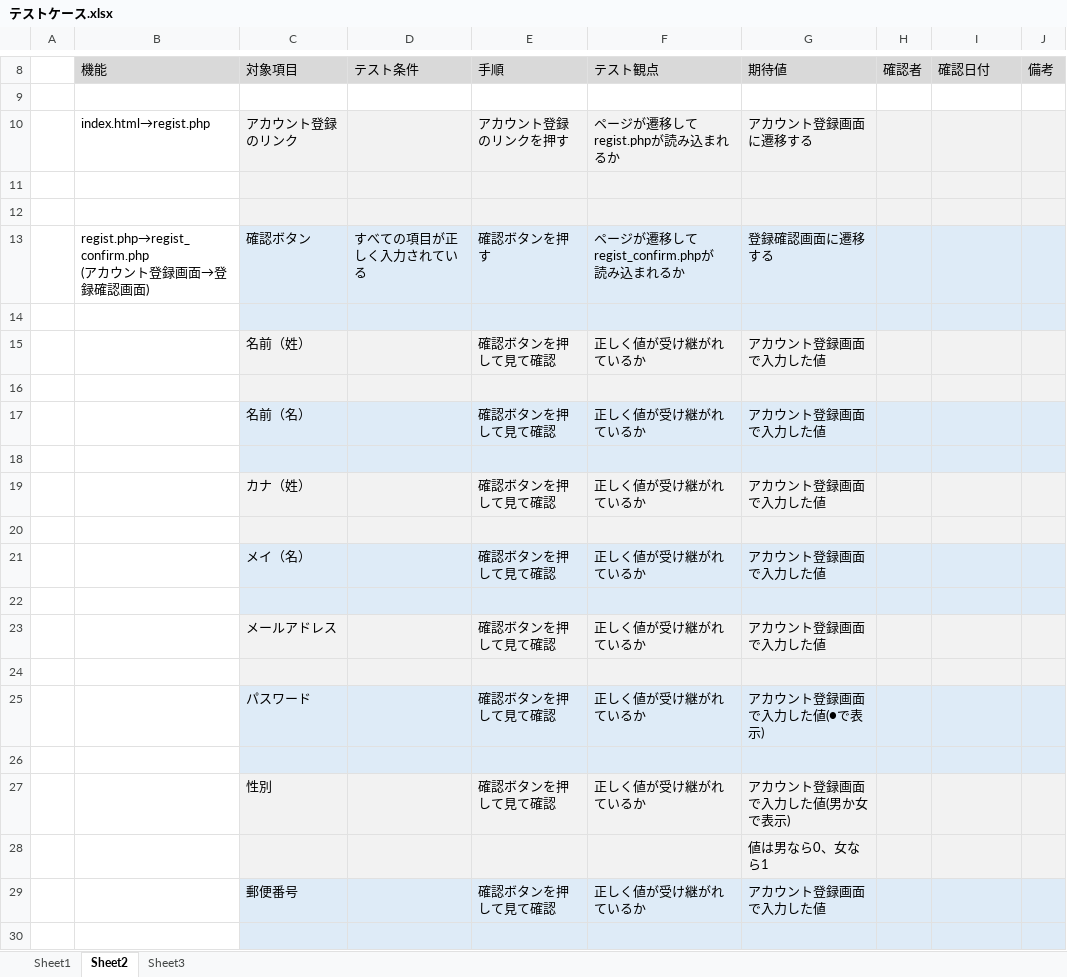
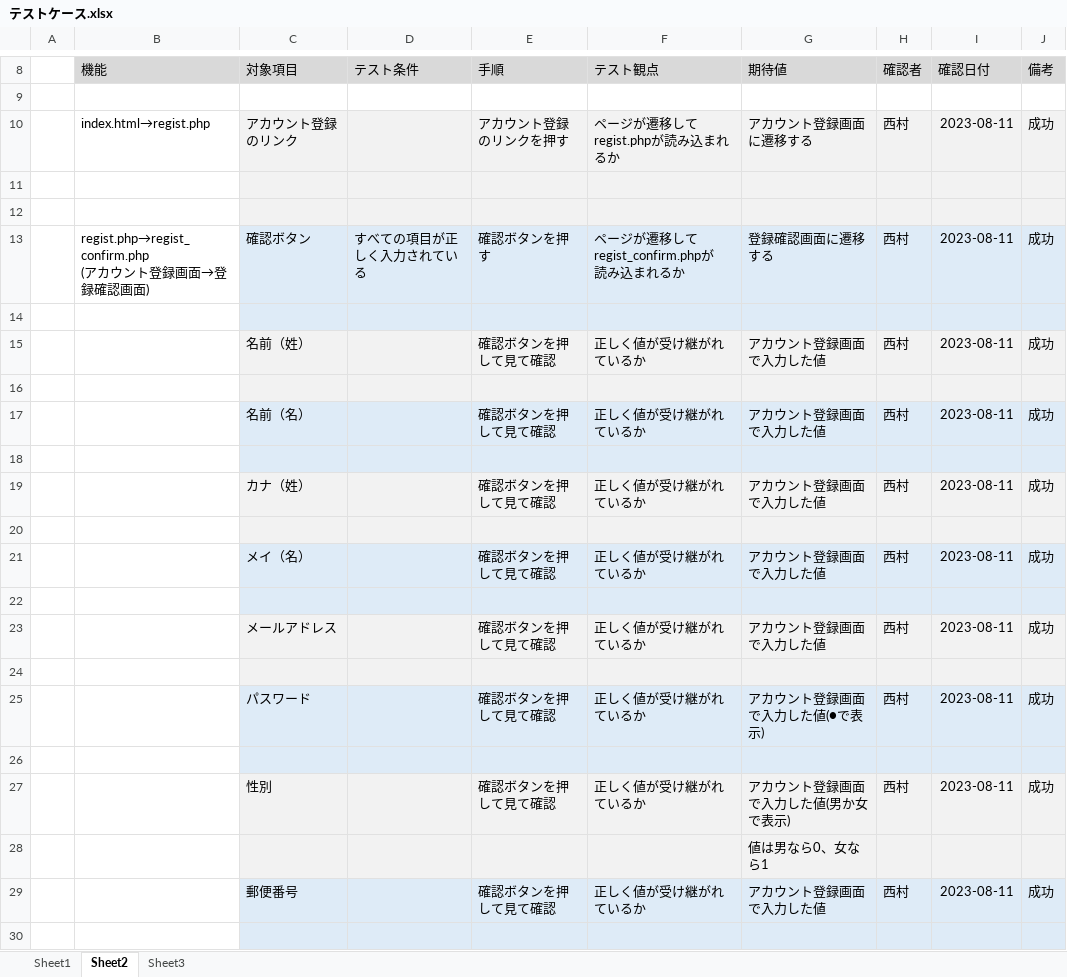
Before and after one commit to Nishimurateitoku/ProgramWork, an Excel workbook: テストケース.xlsx, sheet Sheet2, drawn as a sheet; only a part is shown, gaps mark what is left out; values as stored, in another font and other column widths than the file's, no borders; the diff covers the shown part only; the diff names each change by its address in the sheet, - before the commit and + after, or states it on an @@ line.

```diff
--- a/テストケース.xlsx (sheet Sheet2)
+++ b/テストケース.xlsx (sheet Sheet2)
-H10 (確認者): (empty)
+H10 (確認者): 西村
-I10 (確認日付): (empty)
+I10 (確認日付): 2023-08-11
-J10 (備考): (empty)
+J10 (備考): 成功
-H13 (確認者): (empty)
+H13 (確認者): 西村
-I13 (確認日付): (empty)
+I13 (確認日付): 2023-08-11
-J13 (備考): (empty)
+J13 (備考): 成功
-H15 (確認者): (empty)
+H15 (確認者): 西村
-I15 (確認日付): (empty)
+I15 (確認日付): 2023-08-11
-J15 (備考): (empty)
+J15 (備考): 成功
-H17 (確認者): (empty)
+H17 (確認者): 西村
-I17 (確認日付): (empty)
+I17 (確認日付): 2023-08-11
-J17 (備考): (empty)
+J17 (備考): 成功
-H19 (確認者): (empty)
+H19 (確認者): 西村
-I19 (確認日付): (empty)
+I19 (確認日付): 2023-08-11
-J19 (備考): (empty)
+J19 (備考): 成功
-H21 (確認者): (empty)
+H21 (確認者): 西村
-I21 (確認日付): (empty)
+I21 (確認日付): 2023-08-11
-J21 (備考): (empty)
+J21 (備考): 成功
-H23 (確認者): (empty)
+H23 (確認者): 西村
-I23 (確認日付): (empty)
+I23 (確認日付): 2023-08-11
-J23 (備考): (empty)
+J23 (備考): 成功
-H25 (確認者): (empty)
+H25 (確認者): 西村
-I25 (確認日付): (empty)
+I25 (確認日付): 2023-08-11
-J25 (備考): (empty)
+J25 (備考): 成功
-H27 (確認者): (empty)
+H27 (確認者): 西村
-I27 (確認日付): (empty)
+I27 (確認日付): 2023-08-11
-J27 (備考): (empty)
+J27 (備考): 成功
-H29 (確認者): (empty)
+H29 (確認者): 西村
-I29 (確認日付): (empty)
+I29 (確認日付): 2023-08-11
-J29 (備考): (empty)
+J29 (備考): 成功
```
Also changed, not shown: 19 added rows, 17 removed rows and 48 edited cells elsewhere in this sheet, sheet Sheet1, sheet Sheet3.
